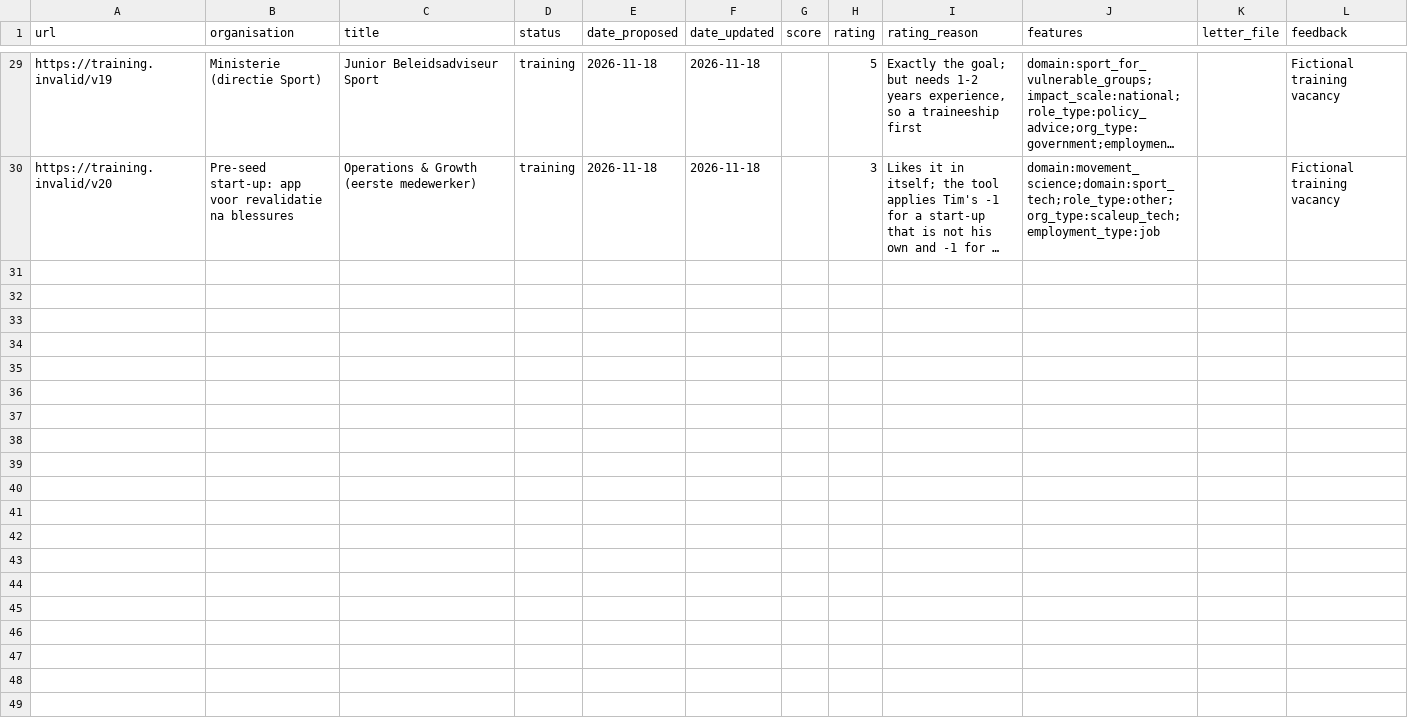
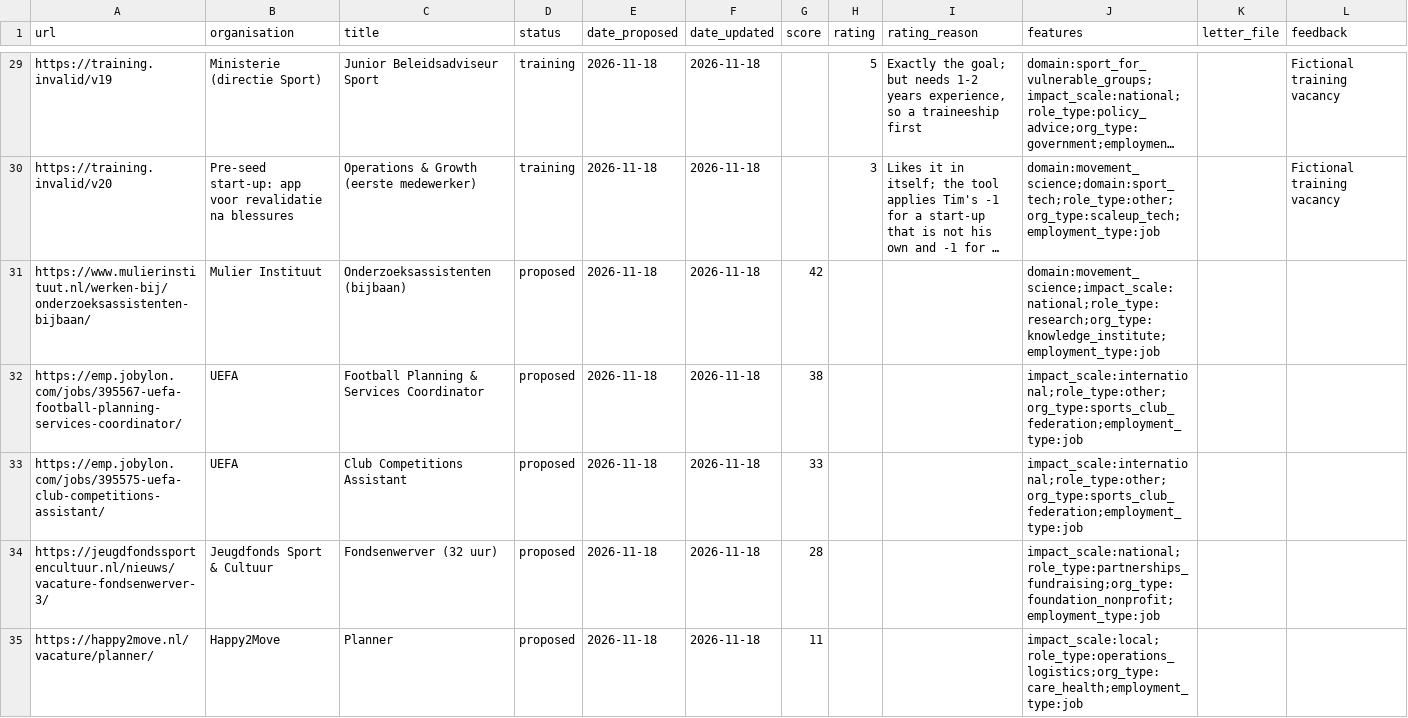
Before and after one commit to Tim-Aarts03/Agents-Tim-Aarts, a CSV file: logs/applications.csv, drawn as a sheet; only a part is shown, gaps mark what is left out; long unchanged cells end in …; the diff names each change by its address in the sheet, - before the commit and + after, or states it on an @@ line.

```diff
--- a/logs/applications.csv
+++ b/logs/applications.csv
+row 31: https://www.mulierinstituut.nl/werken-bij/onderzoeksassistenten-bijbaan/ | Mulier Instituut | Onderzoeksassistenten (bijbaan) | proposed | 2026-11-18 | 2026-11-18 | 42 |  |  | domain:movement_science;impact_scale:national;role_type:research;org_type:knowledge_institute;employment_type:job
+row 32: https://emp.jobylon.com/jobs/395567-uefa-football-planning-services-coordinator/ | UEFA | Football Planning & Services Coordinator | proposed | 2026-11-18 | 2026-11-18 | 38 |  |  | impact_scale:international;role_type:other;org_type:sports_club_federation;employment_type:job
+row 33: https://emp.jobylon.com/jobs/395575-uefa-club-competitions-assistant/ | UEFA | Club Competitions Assistant | proposed | 2026-11-18 | 2026-11-18 | 33 |  |  | impact_scale:international;role_type:other;org_type:sports_club_federation;employment_type:job
+row 34: https://jeugdfondssportencultuur.nl/nieuws/vacature-fondsenwerver-3/ | Jeugdfonds Sport & Cultuur | Fondsenwerver (32 uur) | proposed | 2026-11-18 | 2026-11-18 | 28 |  |  | impact_scale:national;role_type:partnerships_fundraising;org_type:foundation_nonprofit;employment_type:job
+row 35: https://happy2move.nl/vacature/planner/ | Happy2Move | Planner | proposed | 2026-11-18 | 2026-11-18 | 11 |  |  | impact_scale:local;role_type:operations_logistics;org_type:care_health;employment_type:job
```
Also changed, not shown: 1 other file.
